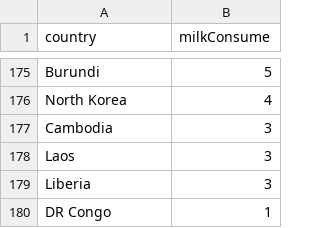
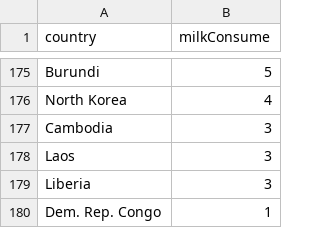
Before and after one commit to TheLegend2770/FIT3179_Map_HomeworkTask, a CSV file: Data/Milk_Consumption_namechange.csv, drawn as a sheet; only a part is shown, gaps mark what is left out; the diff covers the shown part only.

```diff
--- a/Data/Milk_Consumption_namechange.csv
+++ b/Data/Milk_Consumption_namechange.csv
@@ -179,2 +179,2 @@ Laos,3
 Liberia,3
-DR Congo,1
+Dem. Rep. Congo,1
```
Also changed, not shown: 6 edited cells elsewhere in this file.
